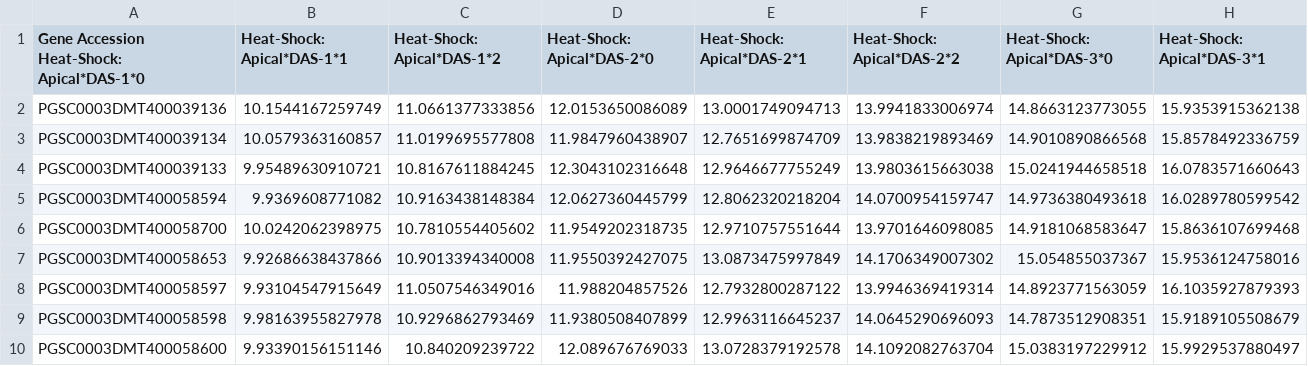
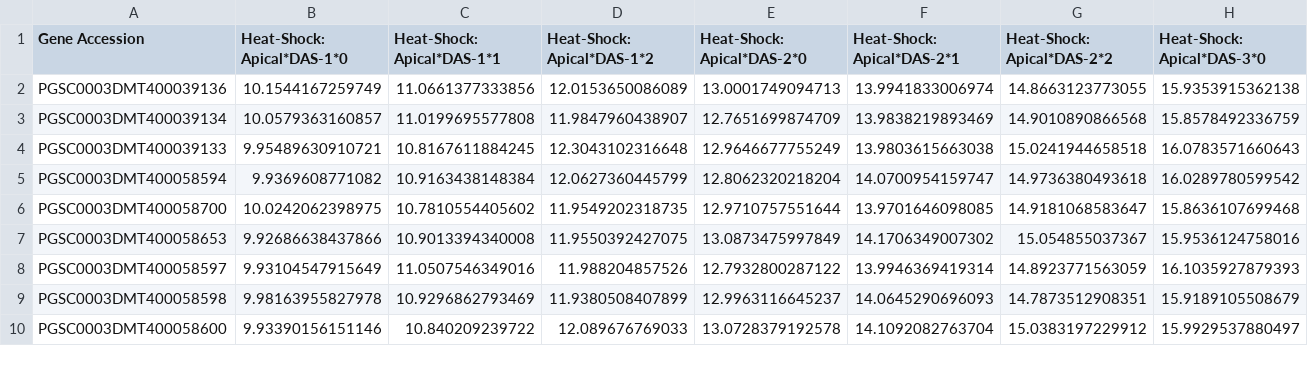
Before and after one commit to usadellab/GeneExpressionPlots, a TSV file: examples/upload_expression_table.tsv, drawn as a sheet; only a part is shown; the diff covers the shown part only; the diff names each change by its address in the sheet, - before the commit and + after, or states it on an @@ line.

Commit message:
feat: heatmapFilter lists (#118)
* refactor: use distanceMethod for heatmap hover label

* fix: upload_expression table first tab

* feat: add formik area component for text areas

* feat: add Textarea select to filter genes/replicates in heatmap form

* refactor: hetampform margins

* feat: filter replicate/gene lists for pca-form

```diff
--- a/examples/upload_expression_table.tsv
+++ b/examples/upload_expression_table.tsv
-A1: Gene Accession Heat-Shock: Apical*DAS-1*0
+A1: Gene Accession
-B1: Heat-Shock: Apical*DAS-1*1
+B1: Heat-Shock: Apical*DAS-1*0
-C1: Heat-Shock: Apical*DAS-1*2
+C1: Heat-Shock: Apical*DAS-1*1
-D1: Heat-Shock: Apical*DAS-2*0
+D1: Heat-Shock: Apical*DAS-1*2
-E1: Heat-Shock: Apical*DAS-2*1
+E1: Heat-Shock: Apical*DAS-2*0
-F1: Heat-Shock: Apical*DAS-2*2
+F1: Heat-Shock: Apical*DAS-2*1
-G1: Heat-Shock: Apical*DAS-3*0
+G1: Heat-Shock: Apical*DAS-2*2
-H1: Heat-Shock: Apical*DAS-3*1
+H1: Heat-Shock: Apical*DAS-3*0
```
Also changed, not shown: 11 edited cells elsewhere in this file, public/upload_expression_table.tsv, 7 other files.
